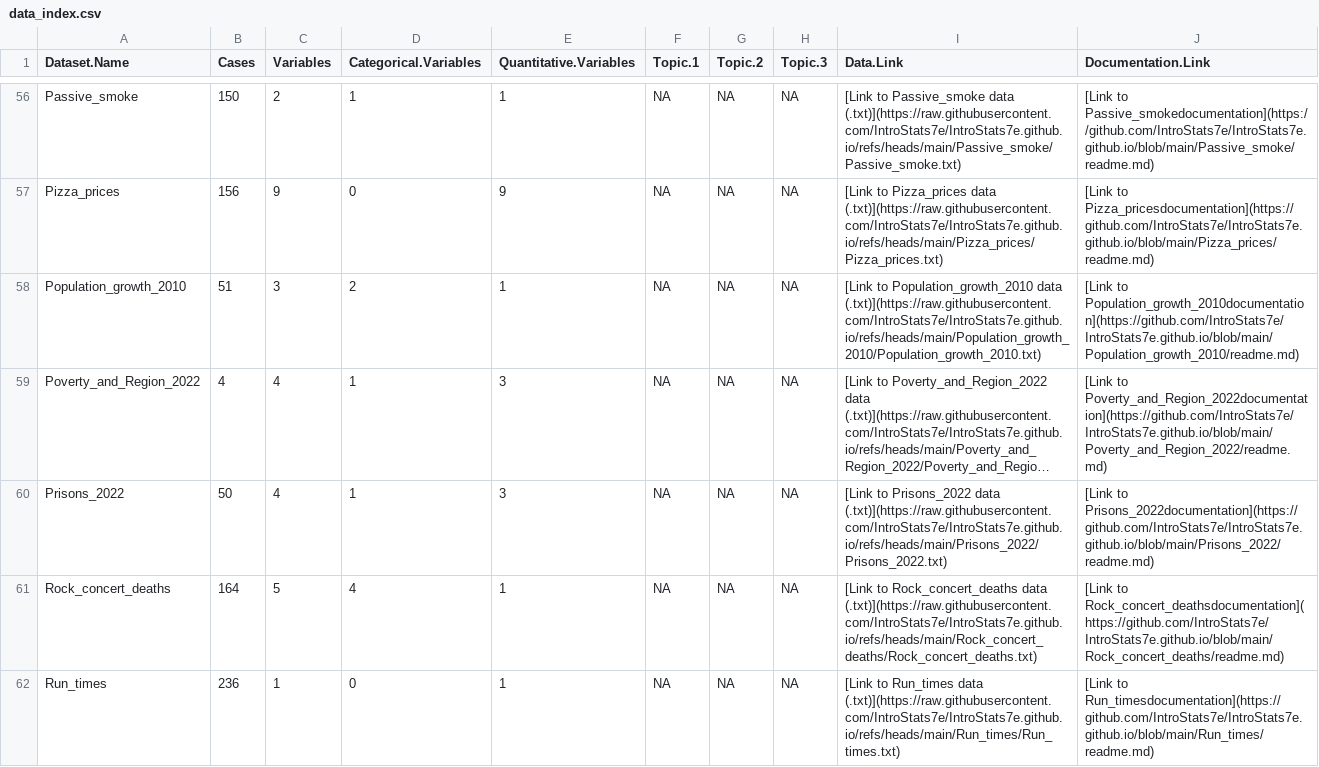
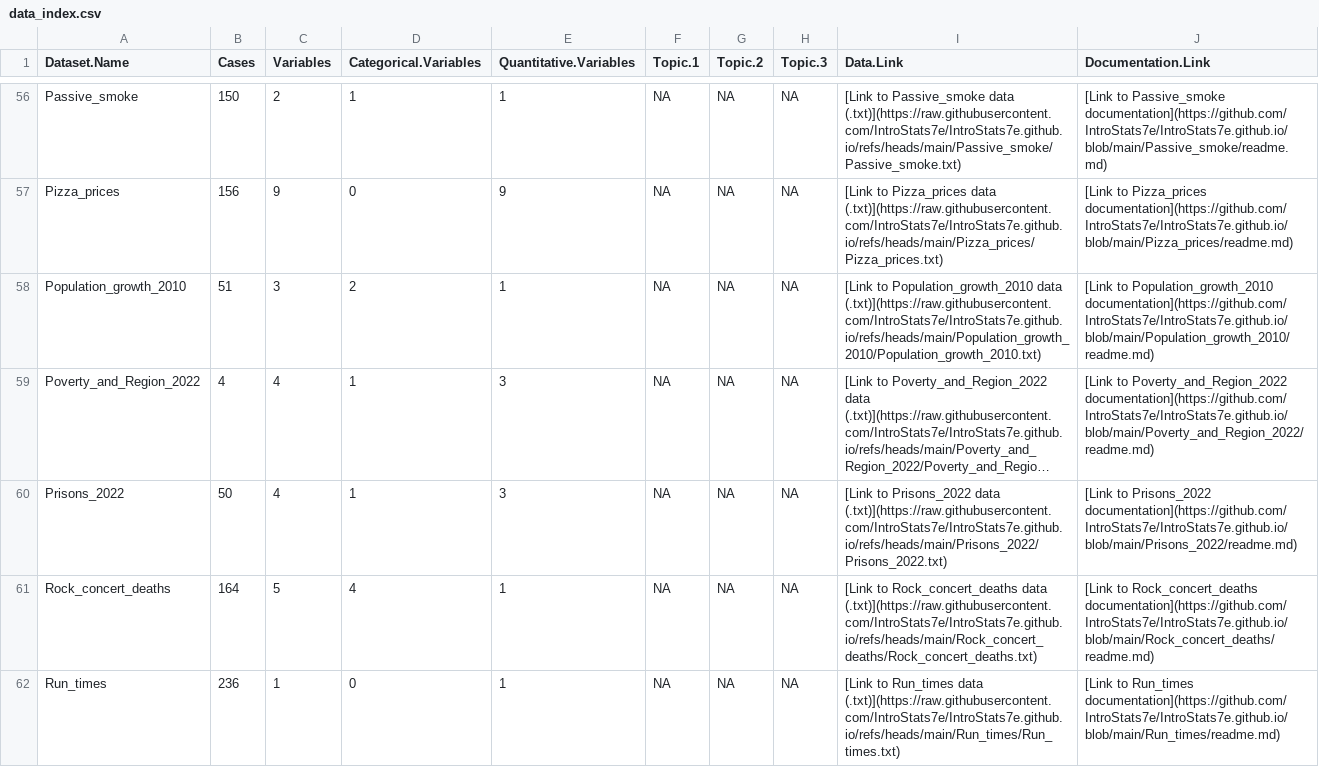
Before and after one commit to IntroStats7e/IntroStats7e.github.io, a CSV file: data_index.csv, drawn as a sheet; only a part is shown, gaps mark what is left out; long unchanged cells end in …; the diff covers the shown part only; the diff names each change by its address in the sheet, - before the commit and + after, or states it on an @@ line.

```diff
--- a/data_index.csv
+++ b/data_index.csv
-J56 (Documentation.Link): [Link to Passive_smokedocumentation](https://github.com/IntroStats7e/IntroStats7e.github.io/blob/main/Passive_smoke/readme.md)
+J56 (Documentation.Link): [Link to Passive_smoke documentation](https://github.com/IntroStats7e/IntroStats7e.github.io/blob/main/Passive_smoke/readme.md)
-J57 (Documentation.Link): [Link to Pizza_pricesdocumentation](https://github.com/IntroStats7e/IntroStats7e.github.io/blob/main/Pizza_prices/readme.md)
+J57 (Documentation.Link): [Link to Pizza_prices documentation](https://github.com/IntroStats7e/IntroStats7e.github.io/blob/main/Pizza_prices/readme.md)
-J58 (Documentation.Link): [Link to Population_growth_2010documentation](https://github.com/IntroStats7e/IntroStats7e.github.io/blob/main/Population_growth_2010/readme.md)
+J58 (Documentation.Link): [Link to Population_growth_2010 documentation](https://github.com/IntroStats7e/IntroStats7e.github.io/blob/main/Population_growth_2010/readme.md)
-J59 (Documentation.Link): [Link to Poverty_and_Region_2022documentation](https://github.com/IntroStats7e/IntroStats7e.github.io/blob/main/Poverty_and_Region_2022/readme.md)
+J59 (Documentation.Link): [Link to Poverty_and_Region_2022 documentation](https://github.com/IntroStats7e/IntroStats7e.github.io/blob/main/Poverty_and_Region_2022/readme.md)
-J60 (Documentation.Link): [Link to Prisons_2022documentation](https://github.com/IntroStats7e/IntroStats7e.github.io/blob/main/Prisons_2022/readme.md)
+J60 (Documentation.Link): [Link to Prisons_2022 documentation](https://github.com/IntroStats7e/IntroStats7e.github.io/blob/main/Prisons_2022/readme.md)
-J61 (Documentation.Link): [Link to Rock_concert_deathsdocumentation](https://github.com/IntroStats7e/IntroStats7e.github.io/blob/main/Rock_concert_deaths/readme.md)
+J61 (Documentation.Link): [Link to Rock_concert_deaths documentation](https://github.com/IntroStats7e/IntroStats7e.github.io/blob/main/Rock_concert_deaths/readme.md)
-J62 (Documentation.Link): [Link to Run_timesdocumentation](https://github.com/IntroStats7e/IntroStats7e.github.io/blob/main/Run_times/readme.md)
+J62 (Documentation.Link): [Link to Run_times documentation](https://github.com/IntroStats7e/IntroStats7e.github.io/blob/main/Run_times/readme.md)
```
Also changed, not shown: 72 edited cells elsewhere in this file.
